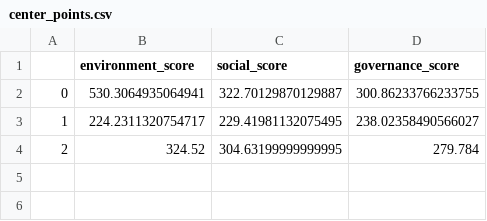
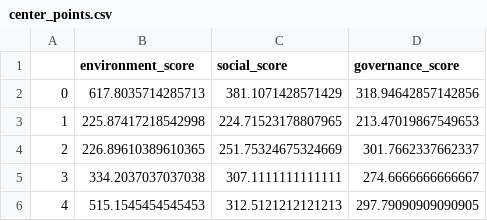
Before and after one commit to Ahnd6474/ESG_classifier, a CSV file: data/center_points.csv, drawn as a sheet.

Commit message:
Update center_points.csv

```diff
--- a/data/center_points.csv
+++ b/data/center_points.csv
@@ -1,4 +1,6 @@
 ,environment_score,social_score,governance_score
-0,530.3064935064941,322.70129870129887,300.86233766233755
-1,224.2311320754717,229.41981132075495,238.02358490566027
-2,324.52,304.63199999999995,279.784
+0,617.8035714285713,381.1071428571429,318.94642857142856
+1,225.87417218542998,224.71523178807965,213.47019867549653
+2,226.89610389610365,251.75324675324669,301.7662337662337
+3,334.2037037037038,307.1111111111111,274.6666666666667
+4,515.1545454545453,312.5121212121213,297.79090909090905
```
